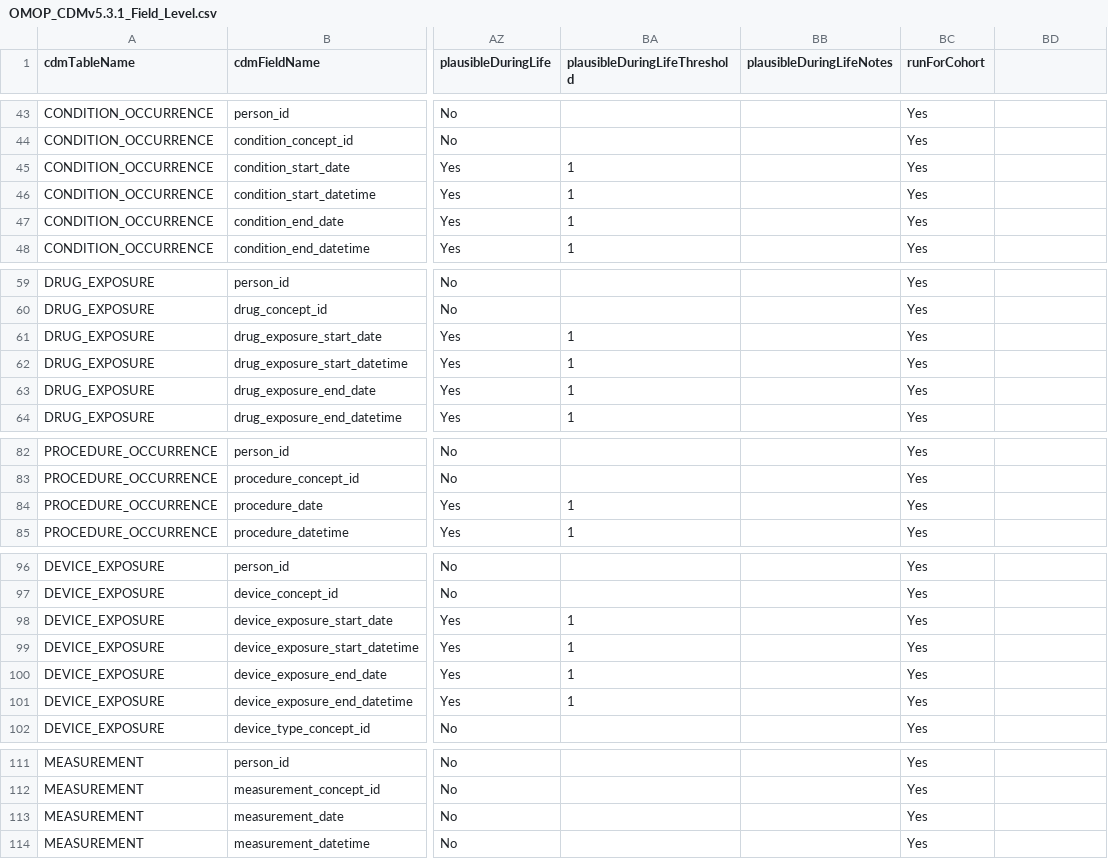
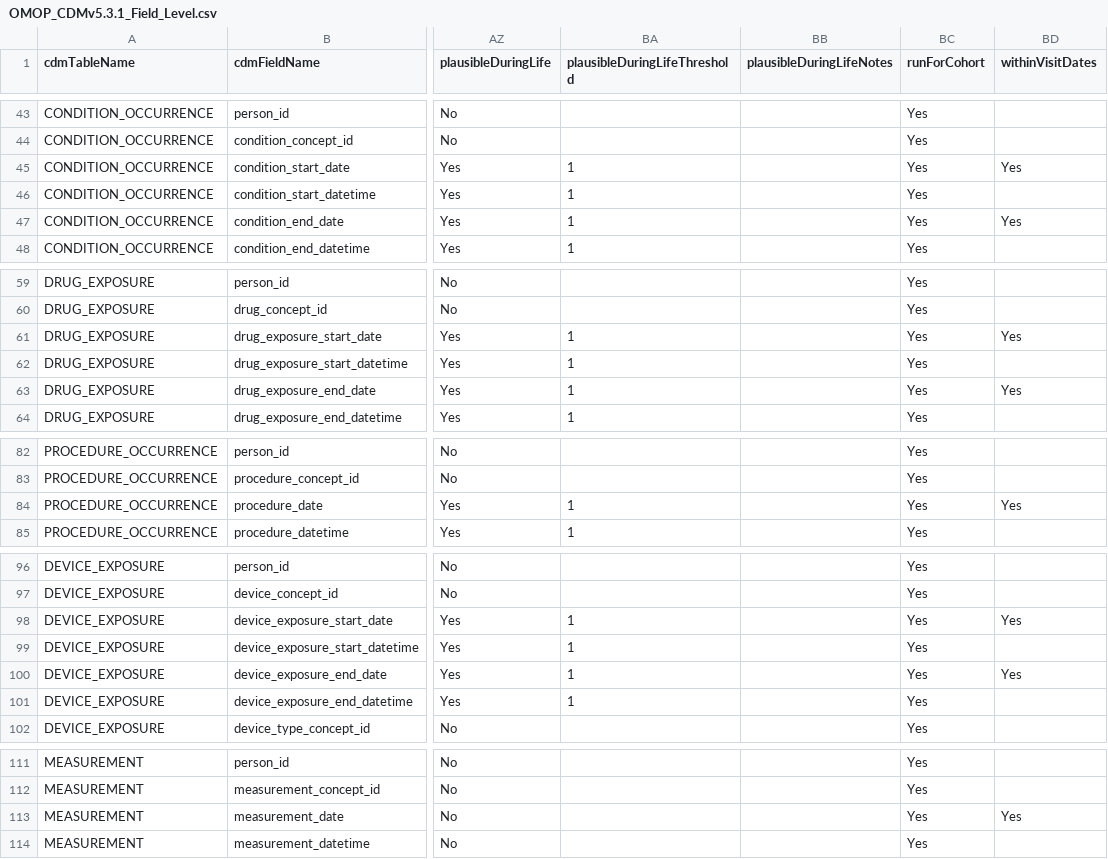
Before and after one commit to Miimansa/Miimansa-DQD, a CSV file: inst/csv/OMOP_CDMv5.3.1_Field_Level.csv, drawn as a sheet; only a part is shown, gaps mark what is left out; the diff covers the shown part only; the diff names each change by its address in the sheet, - before the commit and + after, or states it on an @@ line.

```diff
--- a/inst/csv/OMOP_CDMv5.3.1_Field_Level.csv
+++ b/inst/csv/OMOP_CDMv5.3.1_Field_Level.csv
-BD1: (empty)
+BD1: withinVisitDates
-BD45 (withinVisitDates): (empty)
+BD45 (withinVisitDates): Yes
-BD47 (withinVisitDates): (empty)
+BD47 (withinVisitDates): Yes
-BD61 (withinVisitDates): (empty)
+BD61 (withinVisitDates): Yes
-BD63 (withinVisitDates): (empty)
+BD63 (withinVisitDates): Yes
-BD84 (withinVisitDates): (empty)
+BD84 (withinVisitDates): Yes
-BD98 (withinVisitDates): (empty)
+BD98 (withinVisitDates): Yes
-BD100 (withinVisitDates): (empty)
+BD100 (withinVisitDates): Yes
-BD113 (withinVisitDates): (empty)
+BD113 (withinVisitDates): Yes
```
Also changed, not shown: 1 edited cell elsewhere in this file, inst/csv/OMOP_CDMv5.3.1_Check_Descriptions.csv, inst/csv/OMOP_CDMv5.4_Check_Descriptions.csv, 2 other files.
